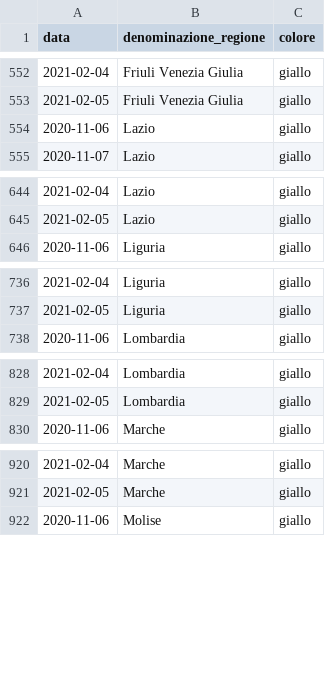
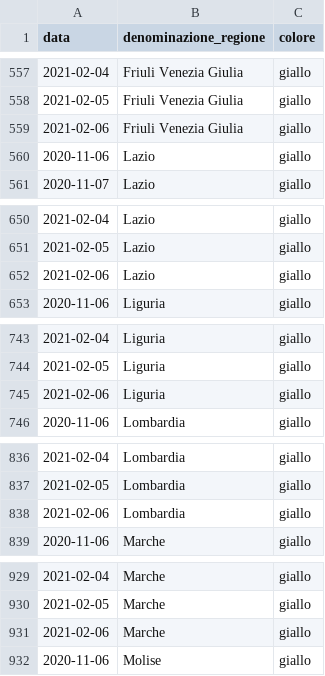
Before and after one commit to imcatta/restrizioni_regionali_covid, a CSV file: dataset.csv, drawn as a sheet; only a part is shown, gaps mark what is left out; the diff covers the shown part only; the diff names each change by its address in the sheet, - before the commit and + after, or states it on an @@ line.

```diff
--- a/dataset.csv
+++ b/dataset.csv
+row 559: 2021-02-06 | Friuli Venezia Giulia | giallo
+row 652: 2021-02-06 | Lazio | giallo
+row 745: 2021-02-06 | Liguria | giallo
+row 838: 2021-02-06 | Lombardia | giallo
+row 931: 2021-02-06 | Marche | giallo
```
Also changed, not shown: 16 added rows elsewhere in this file.
